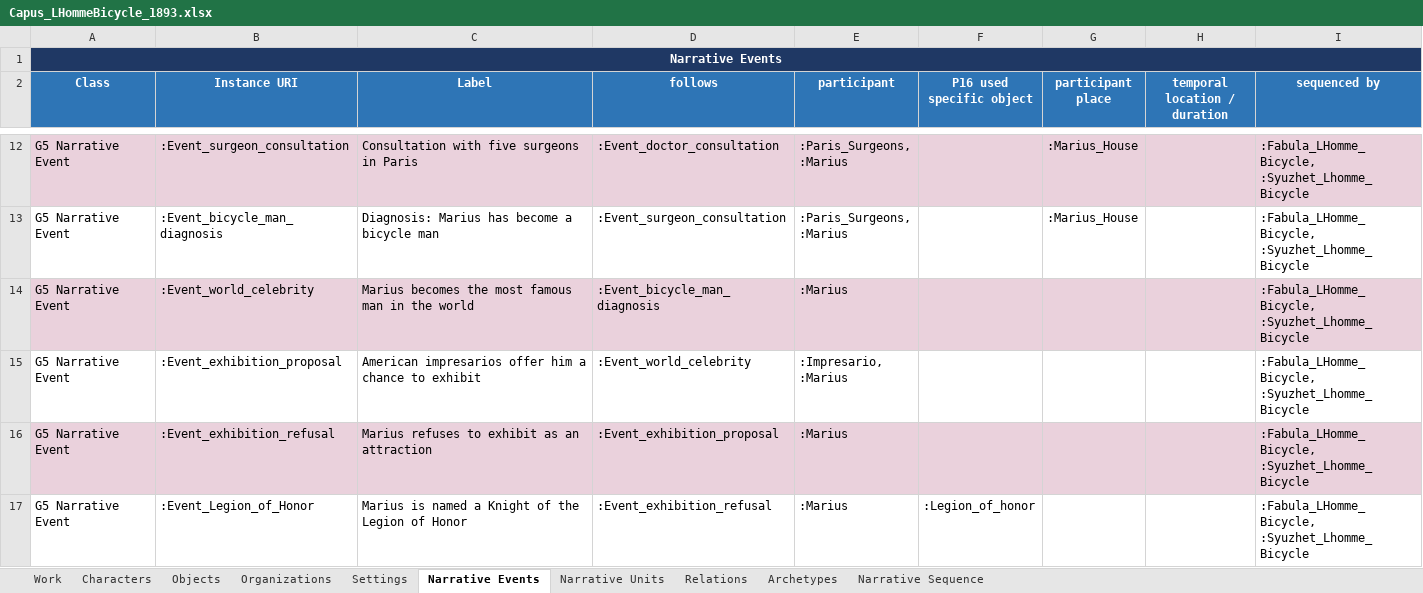
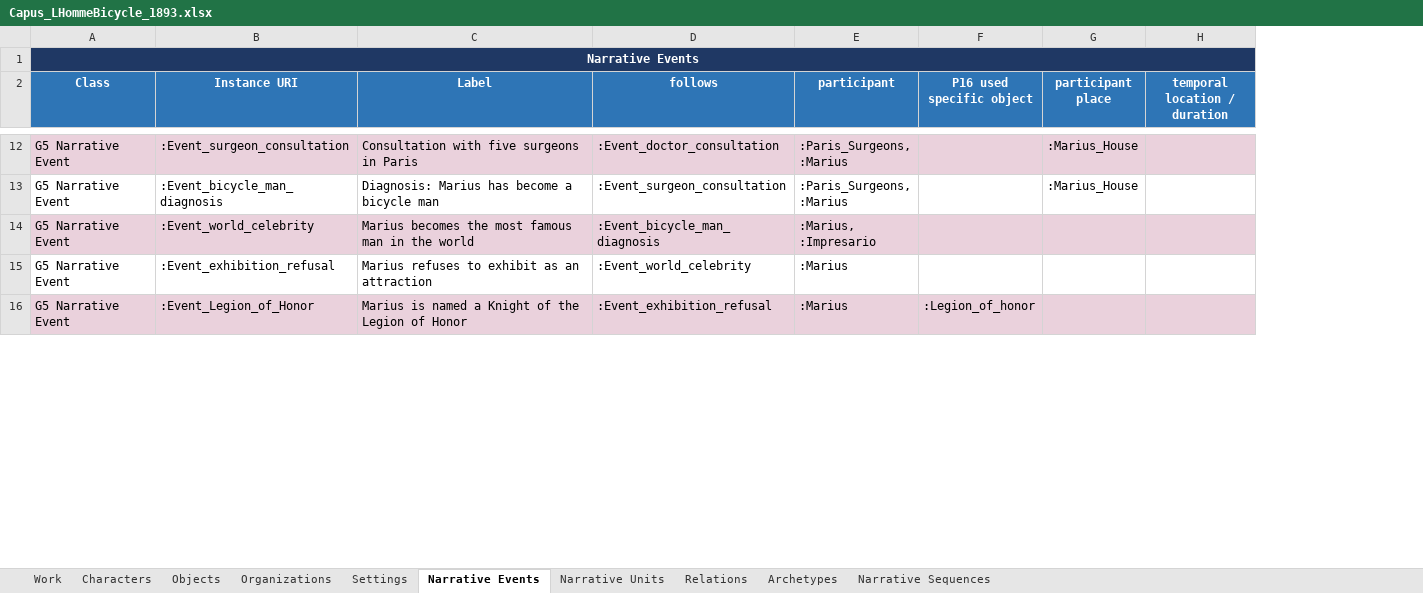
Before and after one commit to mducos/SFonto, an Excel workbook: data/Capus_LHommeBicycle_1893/Capus_LHommeBicycle_1893.xlsx, sheet Narrative Events, drawn as a sheet; only a part is shown, gaps mark what is left out; values as stored, in another font and other column widths than the file's, no borders; removed rows and columns are numbered as before the commit, all else as after; ↵ is a line break in a cell; the diff covers the shown part only; the diff names each change by its address in the sheet, - before the commit and + after, or states it on an @@ line.

```diff
--- a/data/Capus_LHommeBicycle_1893/Capus_LHommeBicycle_1893.xlsx (sheet Narrative Events)
+++ b/data/Capus_LHommeBicycle_1893/Capus_LHommeBicycle_1893.xlsx (sheet Narrative Events)
-sheet tab: Narrative Sequence
+sheet tab: Narrative Sequences
-column I (sequenced by), rows 12-14: all :Fabula_LHomme_Bicycle, ↵ :Syuzhet_Lhomme_Bicycle; rows 16-17: :Fabula_LHomme_Bicycle, ↵ :Syuzhet_Lhomme_Bicycle | :Fabula_LHomme_Bicycle, ↵ :Syuzhet_Lhomme_Bicycle
-E14 (participant): :Marius
+E14 (participant): :Marius, ↵ :Impresario
-row 15: G5 Narrative Event | :Event_exhibition_proposal | American impresarios offer him a chance to exhibit | :Event_world_celebrity | :Impresario, ↵ :Marius |  |  |  | :Fabula_LHomme_Bicycle, ↵ :Syuzhet_Lhomme_Bicycle
-A15:H15 fill: #EAD1DC
+A15:H15 fill: none
-D15 (follows): :Event_exhibition_proposal
+D15 (follows): :Event_world_celebrity
-A16:H16 fill: none
+A16:H16 fill: #EAD1DC
```
Also changed, not shown: cell formats elsewhere in this sheet, sheet Characters, sheet Narrative Sequences, sheet Work, sheet Relations, sheet Archetypes, sheet Organizations, 1 more sheet, charts or pictures, src/CQs.xlsx, 20 other files.
